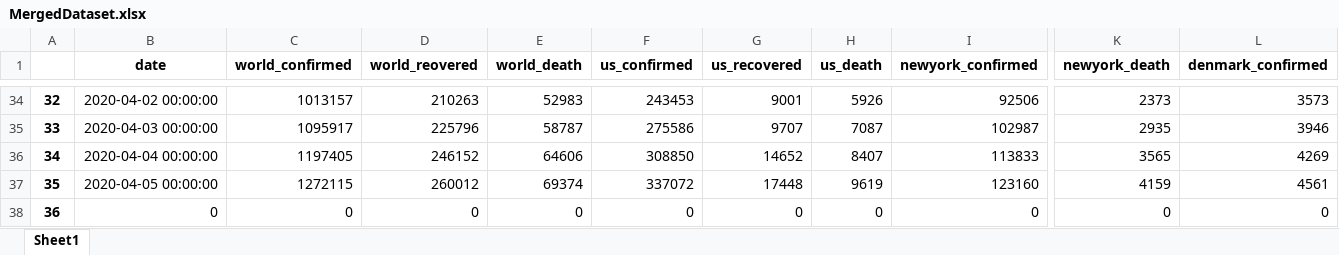
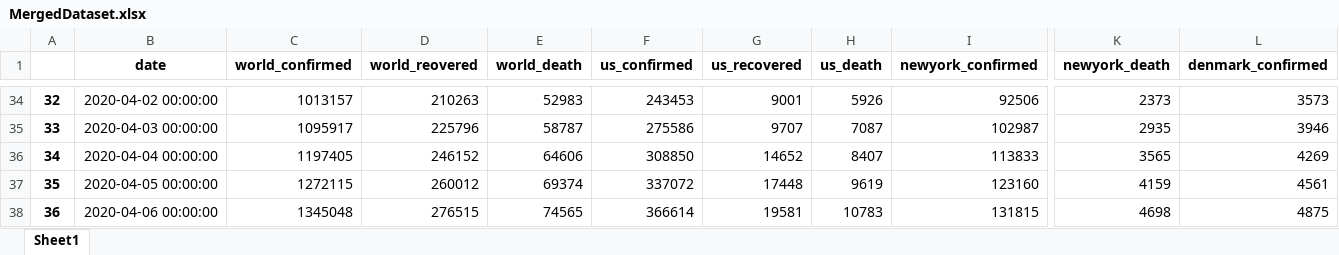
Before and after one commit to htphilipp/TompkinsCountyHealthDepartment_covid-19_timeseries, an Excel workbook: MergedDataset.xlsx, sheet Sheet1, drawn as a sheet; only a part is shown, gaps mark what is left out; values as stored, in another font and other column widths than the file's, no borders; the diff covers the shown part only; the diff names each change by its address in the sheet, - before the commit and + after, or states it on an @@ line.

Commit message:
merged data update 2020_04_06

```diff
--- a/MergedDataset.xlsx (sheet Sheet1)
+++ b/MergedDataset.xlsx (sheet Sheet1)
-B38 (date): 0
+B38 (date): 2020-04-06 00:00:00
-C38 (world_confirmed): 0
+C38 (world_confirmed): 1345048
-D38 (world_reovered): 0
+D38 (world_reovered): 276515
-E38 (world_death): 0
+E38 (world_death): 74565
-F38 (us_confirmed): 0
+F38 (us_confirmed): 366614
-G38 (us_recovered): 0
+G38 (us_recovered): 19581
-H38 (us_death): 0
+H38 (us_death): 10783
-I38 (newyork_confirmed): 0
+I38 (newyork_confirmed): 131815
-K38 (newyork_death): 0
+K38 (newyork_death): 4698
-L38 (denmark_confirmed): 0
+L38 (denmark_confirmed): 4875
```
Also changed, not shown: 2 edited cells elsewhere in this sheet, 2 other files.
